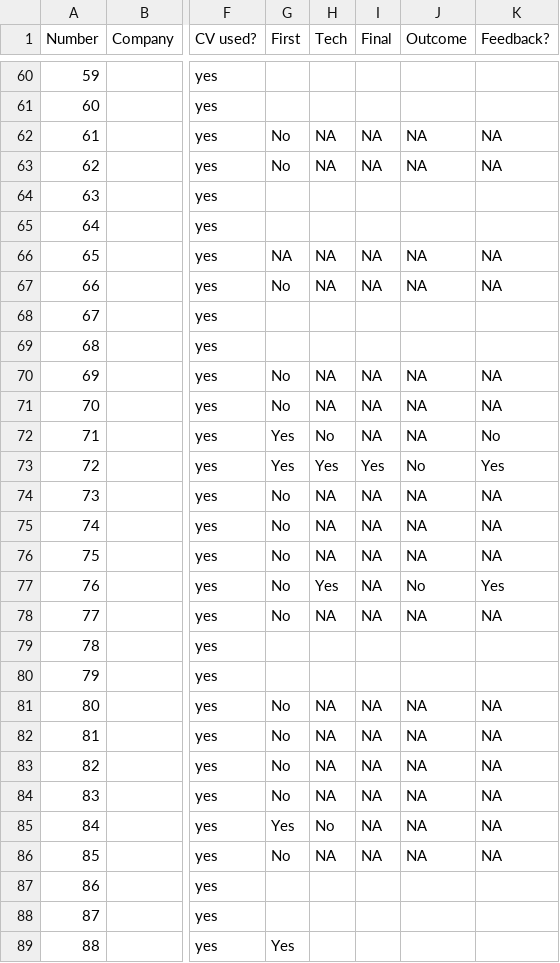
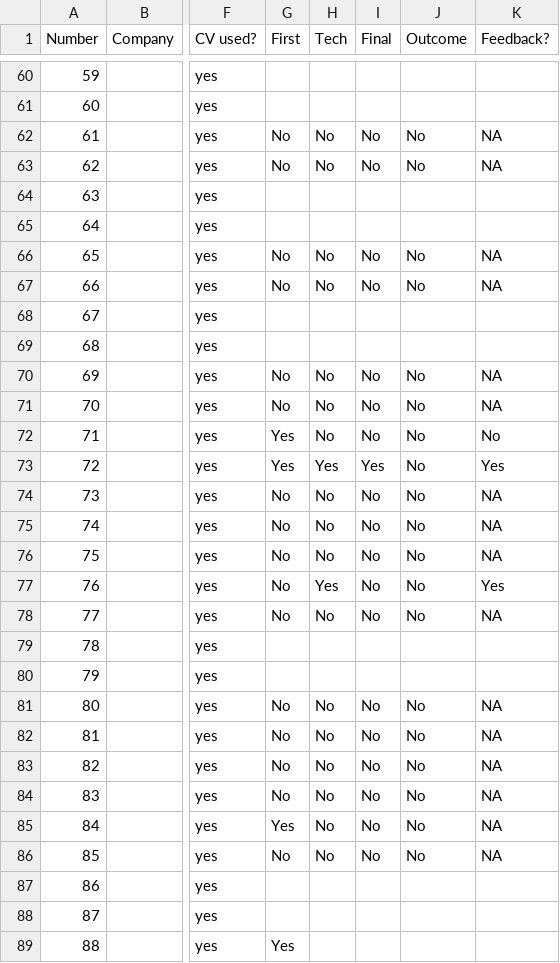
Before and after one commit to Kit2345/job_hunt_data, a CSV file: data/raw/Jobs_applied_public.csv, drawn as a sheet; only a part is shown, gaps mark what is left out; the diff covers the shown part only; the diff names each change by its address in the sheet, - before the commit and + after, or states it on an @@ line.

```diff
--- a/data/raw/Jobs_applied_public.csv
+++ b/data/raw/Jobs_applied_public.csv
-H62:H63 (Tech): NA
+H62:H63 (Tech): No
-I62:I63 (Final): NA
+I62:I63 (Final): No
-J62:J63 (Outcome): NA
+J62:J63 (Outcome): No
-G66 (First): NA
+G66 (First): No
-H66:H67 (Tech): NA
+H66:H67 (Tech): No
-I66:I67 (Final): NA
+I66:I67 (Final): No
-J66:J67 (Outcome): NA
+J66:J67 (Outcome): No
-H70:H71 (Tech): NA
+H70:H71 (Tech): No
-I70:I72 (Final): NA
+I70:I72 (Final): No
-J70:J72 (Outcome): NA
+J70:J72 (Outcome): No
-H74:H76 (Tech): NA
+H74:H76 (Tech): No
-I74:I78 (Final): NA
+I74:I78 (Final): No
-J74:J76 (Outcome): NA
+J74:J76 (Outcome): No
-H78 (Tech): NA
+H78 (Tech): No
-J78 (Outcome): NA
+J78 (Outcome): No
-H81:H84 (Tech): NA
+H81:H84 (Tech): No
-I81:I86 (Final): NA
+I81:I86 (Final): No
-J81:J86 (Outcome): NA
+J81:J86 (Outcome): No
-H86 (Tech): NA
+H86 (Tech): No
```
Also changed, not shown: 102 edited cells elsewhere in this file, data/processed/Jobs_applied_public_processed.csv, 1 other file.
